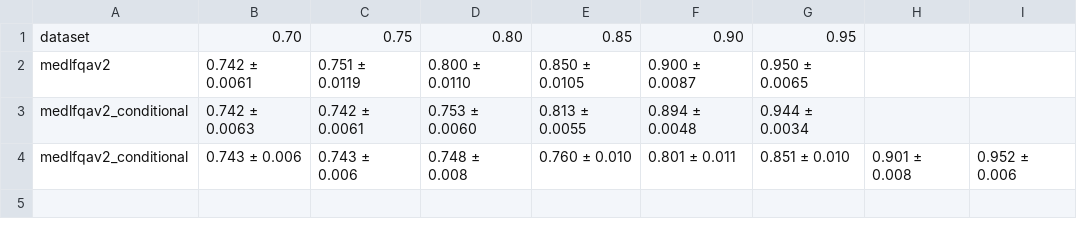
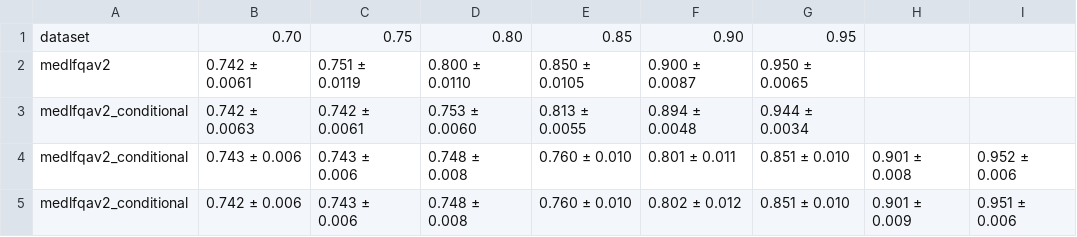
Before and after one commit to n4feng/rag_conformal_pred, a CSV file: conditional/data/out/medlfqav2_similarity_a=1.00_calibration_conditional.csv, drawn as a sheet; the diff names each change by its address in the sheet, - before the commit and + after, or states it on an @@ line.

```diff
--- a/conditional/data/out/medlfqav2_similarity_a=1.00_calibration_conditional.csv
+++ b/conditional/data/out/medlfqav2_similarity_a=1.00_calibration_conditional.csv
+row 5: medlfqav2_conditional | 0.742 ± 0.006 | 0.743 ± 0.006 | 0.748 ± 0.008 | 0.760 ± 0.010 | 0.802 ± 0.012 | 0.851 ± 0.010 | 0.901 ± 0.009 | 0.951 ± 0.006
```
Also changed, not shown: conditional/data/out/medlfqav2_similarity_a=1.00_calibration.csv, conditional/data/out/medlfqav2_similarity_a=1.00_calibration_conditional_with_group.csv, 8 other files.
